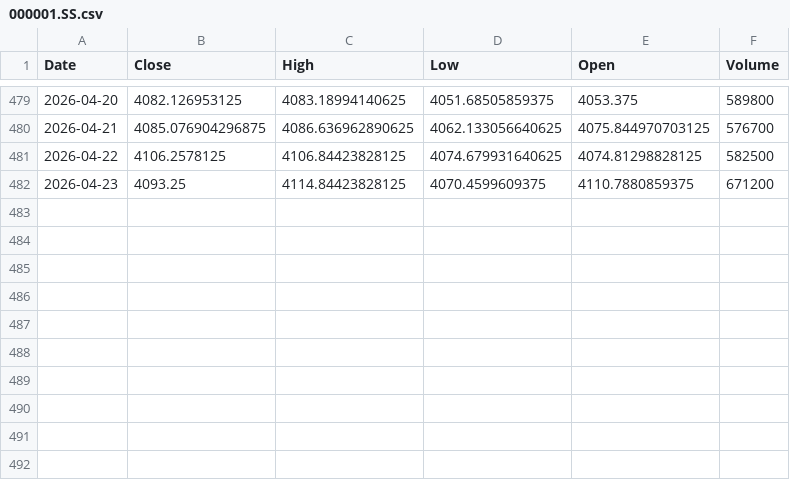
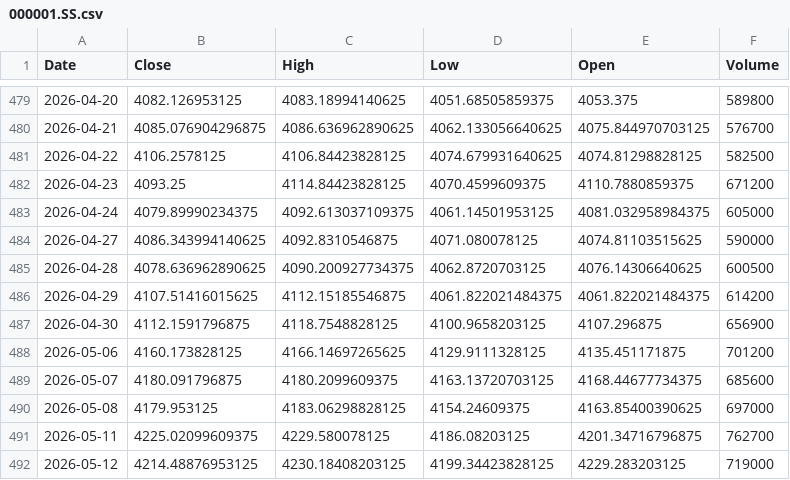
Before and after one commit to Delta-F/deltafstation, a CSV file: data/raw/000001.SS.csv, drawn as a sheet; only a part is shown, gaps mark what is left out; the diff names each change by its address in the sheet, - before the commit and + after, or states it on an @@ line.

```diff
--- a/data/raw/000001.SS.csv
+++ b/data/raw/000001.SS.csv
+row 483: 2026-04-24 | 4079.89990234375 | 4092.613037109375 | 4061.14501953125 | 4081.032958984375 | 605000
+row 484: 2026-04-27 | 4086.343994140625 | 4092.8310546875 | 4071.080078125 | 4074.81103515625 | 590000
+row 485: 2026-04-28 | 4078.636962890625 | 4090.200927734375 | 4062.8720703125 | 4076.14306640625 | 600500
+row 486: 2026-04-29 | 4107.51416015625 | 4112.15185546875 | 4061.822021484375 | 4061.822021484375 | 614200
+row 487: 2026-04-30 | 4112.1591796875 | 4118.7548828125 | 4100.9658203125 | 4107.296875 | 656900
+row 488: 2026-05-06 | 4160.173828125 | 4166.14697265625 | 4129.9111328125 | 4135.451171875 | 701200
+row 489: 2026-05-07 | 4180.091796875 | 4180.2099609375 | 4163.13720703125 | 4168.44677734375 | 685600
+row 490: 2026-05-08 | 4179.953125 | 4183.06298828125 | 4154.24609375 | 4163.85400390625 | 697000
+row 491: 2026-05-11 | 4225.02099609375 | 4229.580078125 | 4186.08203125 | 4201.34716796875 | 762700
+row 492: 2026-05-12 | 4214.48876953125 | 4230.18408203125 | 4199.34423828125 | 4229.283203125 | 719000
```
Also changed, not shown: 8 other files.
